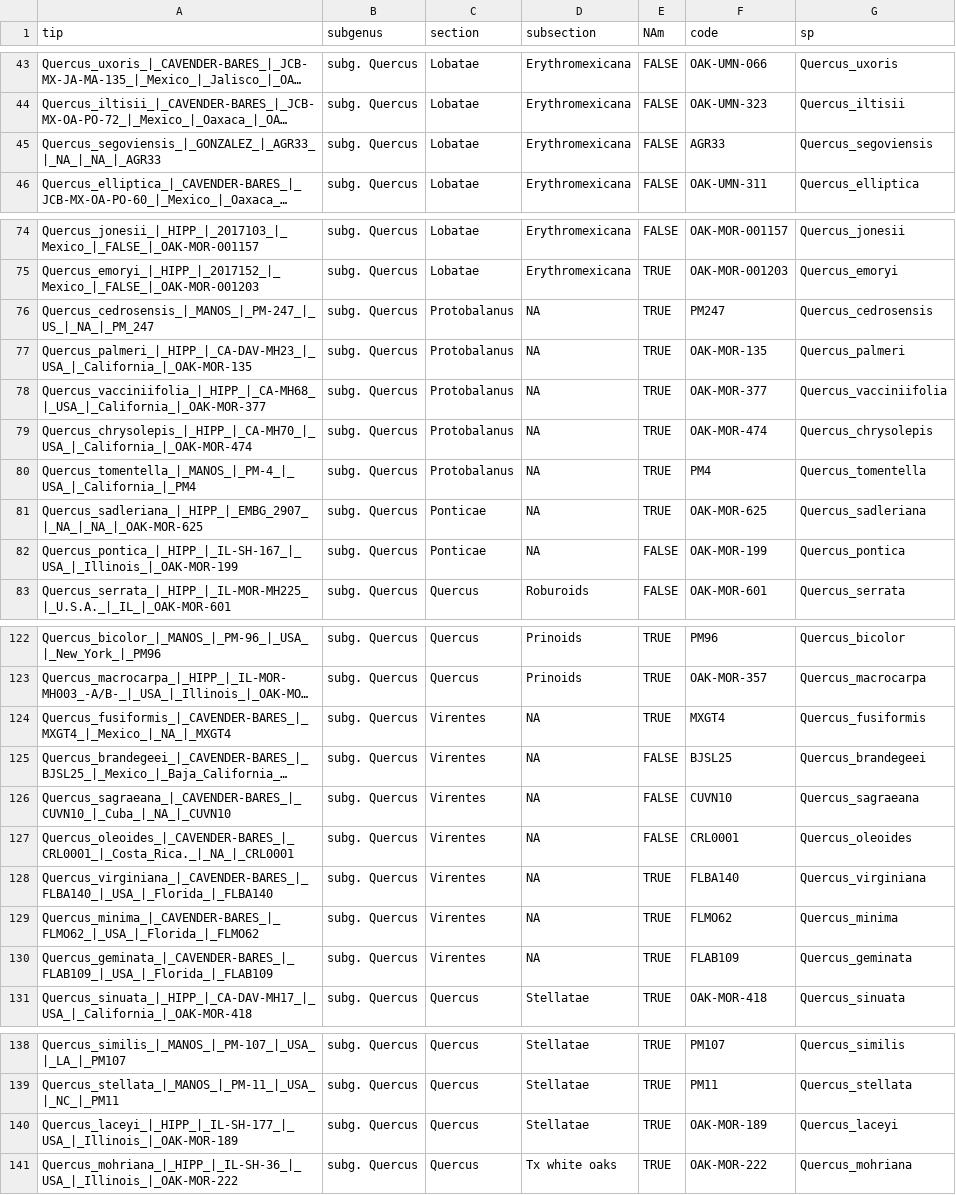
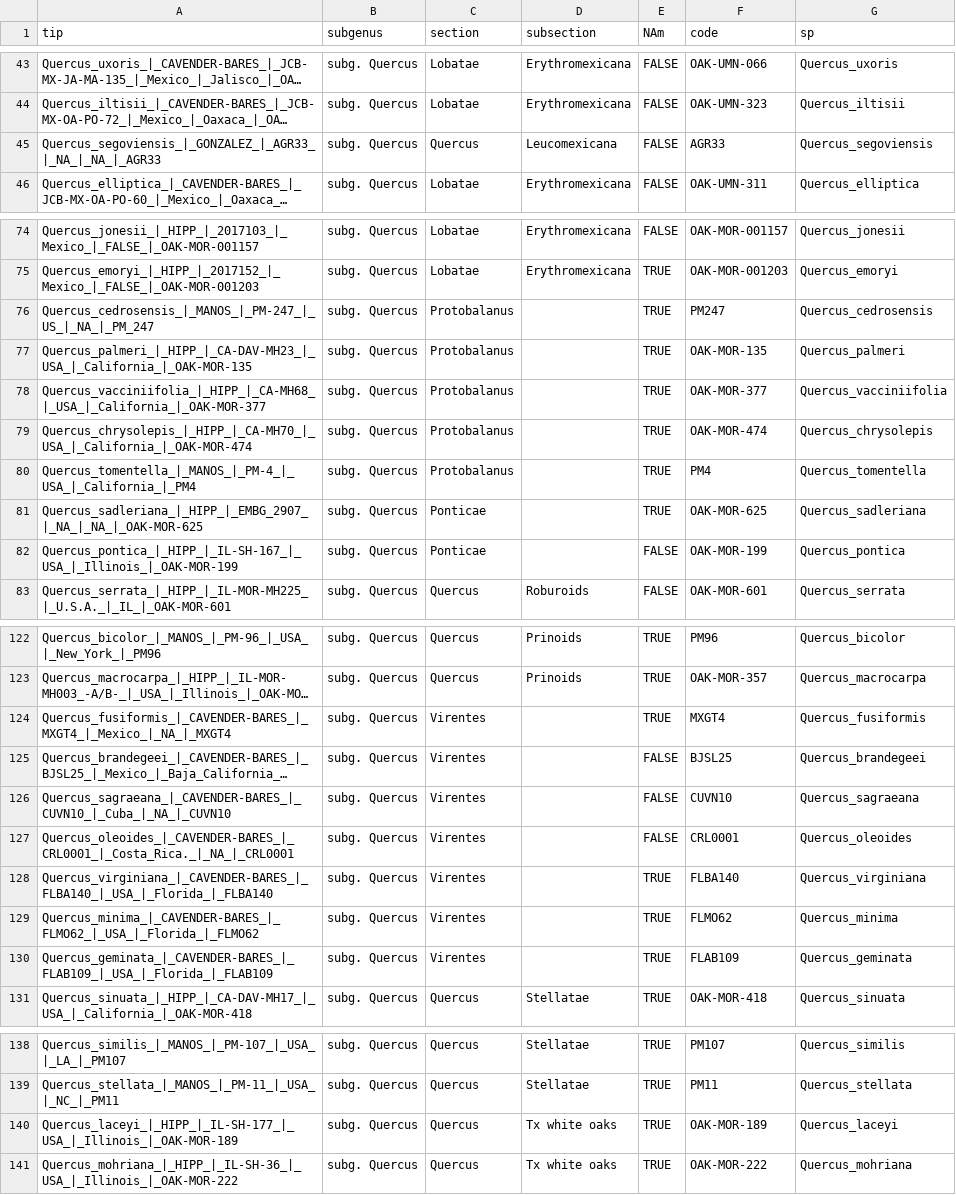
Before and after one commit to andrew-hipp/2021-oak-classification, a CSV file: DATA/tips.data.csv, drawn as a sheet; only a part is shown, gaps mark what is left out; long unchanged cells end in …; the diff names each change by its address in the sheet, - before the commit and + after, or states it on an @@ line.

```diff
--- a/DATA/tips.data.csv
+++ b/DATA/tips.data.csv
-C45 (section): Lobatae
+C45 (section): Quercus
-D45 (subsection): Erythromexicana
+D45 (subsection): Leucomexicana
-D76:D82 (subsection): NA
+D76:D82 (subsection): (empty)
-D124:D130 (subsection): NA
+D124:D130 (subsection): (empty)
-D140 (subsection): Stellatae
+D140 (subsection): Tx white oaks
```
Also changed, not shown: 7 other files.
